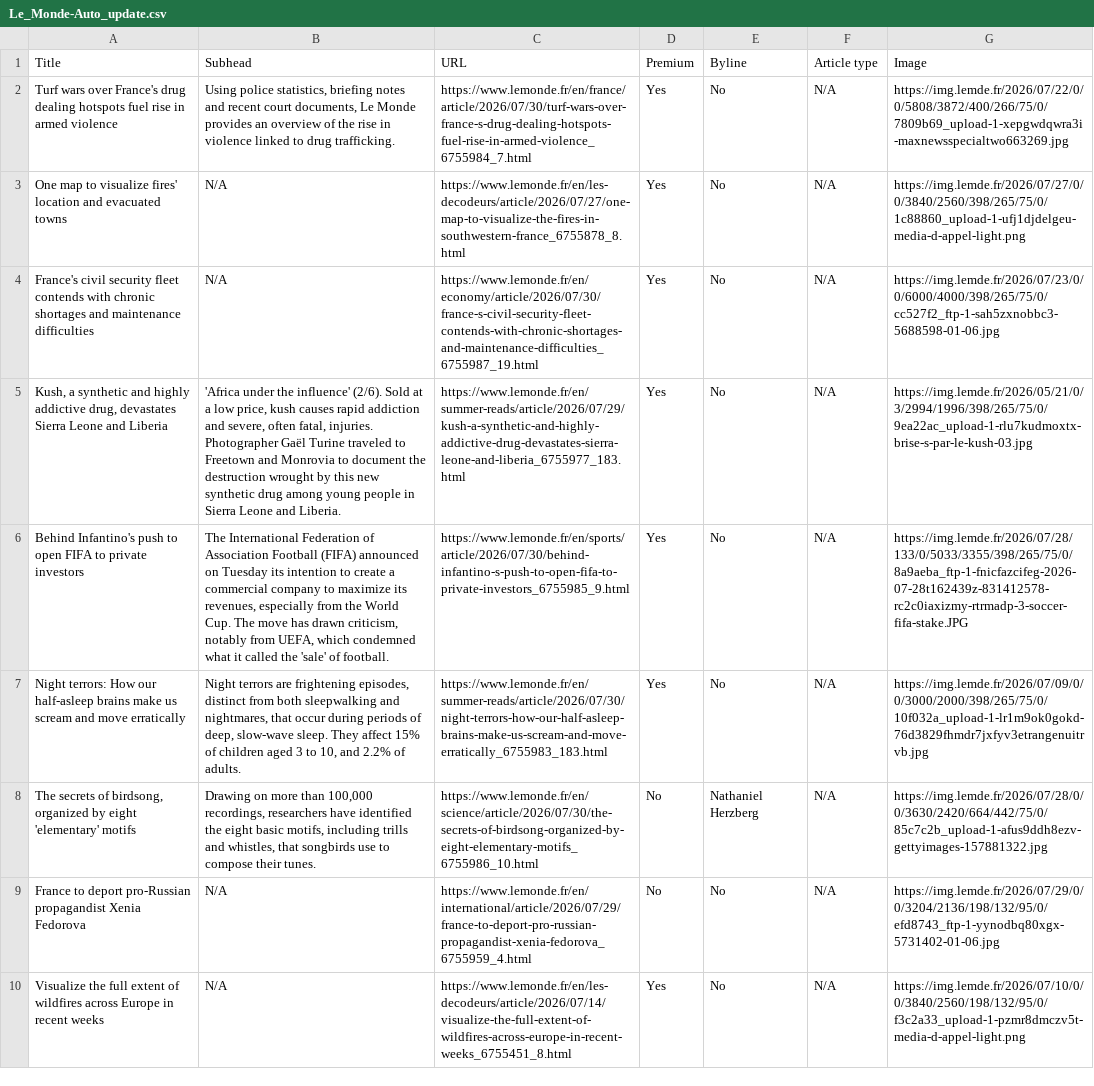
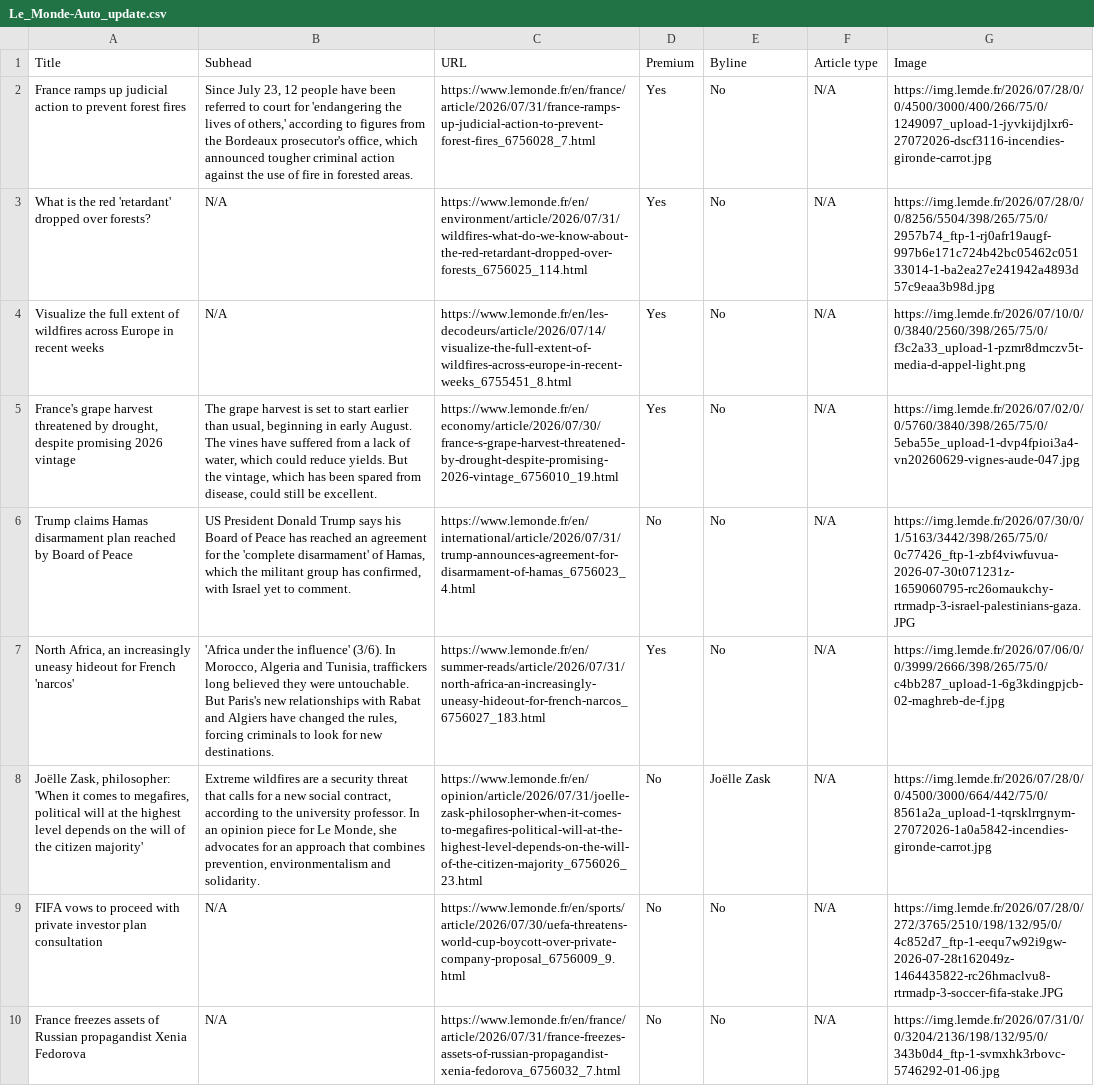
Before and after one commit to ChrisCaurla/07-homework-Le_Monde, a CSV file: Le_Monde-Auto_update.csv, drawn as a sheet; only a part is shown; removed rows and columns are numbered as before the commit, all else as after; the diff covers the shown part only; the diff names each change by its address in the sheet, - before the commit and + after, or states it on an @@ line.

```diff
--- a/Le_Monde-Auto_update.csv
+++ b/Le_Monde-Auto_update.csv
-A2 (Title): Turf wars over France's drug dealing hotspots fuel rise in armed violence
+A2 (Title): France ramps up judicial action to prevent forest fires
-B2 (Subhead): Using police statistics, briefing notes and recent court documents, Le Monde provides an overview of the rise in violence linked to drug trafficking.
+B2 (Subhead): Since July 23, 12 people have been referred to court for 'endangering the lives of others,' according to figures from the Bordeaux prosecutor's office, which announced tougher criminal action against the use of fire in forested areas.
-C2 (URL): https://www.lemonde.fr/en/france/article/2026/07/30/turf-wars-over-france-s-drug-dealing-hotspots-fuel-rise-in-armed-violence_6755984_7.html
+C2 (URL): https://www.lemonde.fr/en/france/article/2026/07/31/france-ramps-up-judicial-action-to-prevent-forest-fires_6756028_7.html
-G2 (Image): https://img.lemde.fr/2026/07/22/0/0/5808/3872/400/266/75/0/7809b69_upload-1-xepgwdqwra3i-maxnewsspecialtwo663269.jpg
+G2 (Image): https://img.lemde.fr/2026/07/28/0/0/4500/3000/400/266/75/0/1249097_upload-1-jyvkijdjlxr6-27072026-dscf3116-incendies-gironde-carrot.jpg
-A3 (Title): One map to visualize fires' location and evacuated towns
+A3 (Title): What is the red 'retardant' dropped over forests?
-C3 (URL): https://www.lemonde.fr/en/les-decodeurs/article/2026/07/27/one-map-to-visualize-the-fires-in-southwestern-france_6755878_8.html
+C3 (URL): https://www.lemonde.fr/en/environment/article/2026/07/31/wildfires-what-do-we-know-about-the-red-retardant-dropped-over-forests_6756025_114.html
-G3 (Image): https://img.lemde.fr/2026/07/27/0/0/3840/2560/398/265/75/0/1c88860_upload-1-ufj1djdelgeu-media-d-appel-light.png
+G3 (Image): https://img.lemde.fr/2026/07/28/0/0/8256/5504/398/265/75/0/2957b74_ftp-1-rj0afr19augf-997b6e171c724b42bc05462c05133014-1-ba2ea27e241942a4893d57c9eaa3b98d.jpg
-A4 (Title): France's civil security fleet contends with chronic shortages and maintenance difficulties
+A4 (Title): Visualize the full extent of wildfires across Europe in recent weeks
-C4 (URL): https://www.lemonde.fr/en/economy/article/2026/07/30/france-s-civil-security-fleet-contends-with-chronic-shortages-and-maintenance-difficulties_6755987_19.html
+C4 (URL): https://www.lemonde.fr/en/les-decodeurs/article/2026/07/14/visualize-the-full-extent-of-wildfires-across-europe-in-recent-weeks_6755451_8.html
-G4 (Image): https://img.lemde.fr/2026/07/23/0/0/6000/4000/398/265/75/0/cc527f2_ftp-1-sah5zxnobbc3-5688598-01-06.jpg
+G4 (Image): https://img.lemde.fr/2026/07/10/0/0/3840/2560/398/265/75/0/f3c2a33_upload-1-pzmr8dmczv5t-media-d-appel-light.png
-A5 (Title): Kush, a synthetic and highly addictive drug, devastates Sierra Leone and Liberia
+A5 (Title): France's grape harvest threatened by drought, despite promising 2026 vintage
-B5 (Subhead): 'Africa under the influence' (2/6). Sold at a low price, kush causes rapid addiction and severe, often fatal, injuries. Photographer Gaël Turine traveled to Freetown and Monrovia to document the destruction wrought by this new synthetic drug among young people in Sierra Leone and Liberia.
+B5 (Subhead): The grape harvest is set to start earlier than usual, beginning in early August. The vines have suffered from a lack of water, which could reduce yields. But the vintage, which has been spared from disease, could still be excellent.
-C5 (URL): https://www.lemonde.fr/en/summer-reads/article/2026/07/29/kush-a-synthetic-and-highly-addictive-drug-devastates-sierra-leone-and-liberia_6755977_183.html
+C5 (URL): https://www.lemonde.fr/en/economy/article/2026/07/30/france-s-grape-harvest-threatened-by-drought-despite-promising-2026-vintage_6756010_19.html
-G5 (Image): https://img.lemde.fr/2026/05/21/0/3/2994/1996/398/265/75/0/9ea22ac_upload-1-rlu7kudmoxtx-brise-s-par-le-kush-03.jpg
+G5 (Image): https://img.lemde.fr/2026/07/02/0/0/5760/3840/398/265/75/0/5eba55e_upload-1-dvp4fpioi3a4-vn20260629-vignes-aude-047.jpg
-row 6: Behind Infantino's push to open FIFA to private investors | The International Federation of Association Football (FIFA) announced on Tuesday its intention to create a commercial company to maximize its revenues, especially from the World Cup. The move has drawn criticism, notably from UEFA, which condemned what it called the 'sale' of football. | https://www.lemonde.fr/en/sports/article/2026/07/30/behind-infantino-s-push-to-open-fifa-to-private-investors_6755985_9.html | Yes | No | N/A | https://img.lemde.fr/2026/07/28/133/0/5033/3355/398/265/75/0/8a9aeba_ftp-1-fnicfazcifeg-2026-07-28t162439z-831412578-rc2c0iaxizmy-rtrmadp-3-soccer-fifa-stake.JPG
+row 6: Trump claims Hamas disarmament plan reached by Board of Peace | US President Donald Trump says his Board of Peace has reached an agreement for the 'complete disarmament' of Hamas, which the militant group has confirmed, with Israel yet to comment. | https://www.lemonde.fr/en/international/article/2026/07/31/trump-announces-agreement-for-disarmament-of-hamas_6756023_4.html | No | No | N/A | https://img.lemde.fr/2026/07/30/0/1/5163/3442/398/265/75/0/0c77426_ftp-1-zbf4viwfuvua-2026-07-30t071231z-1659060795-rc26omaukchy-rtrmadp-3-israel-palestinians-gaza.JPG
-A7 (Title): Night terrors: How our half-asleep brains make us scream and move erratically
+A7 (Title): North Africa, an increasingly uneasy hideout for French 'narcos'
-B7 (Subhead): Night terrors are frightening episodes, distinct from both sleepwalking and nightmares, that occur during periods of deep, slow-wave sleep. They affect 15% of children aged 3 to 10, and 2.2% of adults.
+B7 (Subhead): 'Africa under the influence' (3/6). In Morocco, Algeria and Tunisia, traffickers long believed they were untouchable. But Paris's new relationships with Rabat and Algiers have changed the rules, forcing criminals to look for new destinations.
-C7 (URL): https://www.lemonde.fr/en/summer-reads/article/2026/07/30/night-terrors-how-our-half-asleep-brains-make-us-scream-and-move-erratically_6755983_183.html
+C7 (URL): https://www.lemonde.fr/en/summer-reads/article/2026/07/31/north-africa-an-increasingly-uneasy-hideout-for-french-narcos_6756027_183.html
-G7 (Image): https://img.lemde.fr/2026/07/09/0/0/3000/2000/398/265/75/0/10f032a_upload-1-lr1m9ok0gokd-76d3829fhmdr7jxfyv3etrangenuitrvb.jpg
+G7 (Image): https://img.lemde.fr/2026/07/06/0/0/3999/2666/398/265/75/0/c4bb287_upload-1-6g3kdingpjcb-02-maghreb-de-f.jpg
-A8 (Title): The secrets of birdsong, organized by eight 'elementary' motifs
+A8 (Title): Joëlle Zask, philosopher: 'When it comes to megafires, political will at the highest level depends on the will of the citizen majority'
-B8 (Subhead): Drawing on more than 100,000 recordings, researchers have identified the eight basic motifs, including trills and whistles, that songbirds use to compose their tunes.
+B8 (Subhead): Extreme wildfires are a security threat that calls for a new social contract, according to the university professor. In an opinion piece for Le Monde, she advocates for an approach that combines prevention, environmentalism and solidarity.
-C8 (URL): https://www.lemonde.fr/en/science/article/2026/07/30/the-secrets-of-birdsong-organized-by-eight-elementary-motifs_6755986_10.html
+C8 (URL): https://www.lemonde.fr/en/opinion/article/2026/07/31/joelle-zask-philosopher-when-it-comes-to-megafires-political-will-at-the-highest-level-depends-on-the-will-of-the-citizen-majority_6756026_23.html
-E8 (Byline): Nathaniel Herzberg
+E8 (Byline): Joëlle Zask
-G8 (Image): https://img.lemde.fr/2026/07/28/0/0/3630/2420/664/442/75/0/85c7c2b_upload-1-afus9ddh8ezv-gettyimages-157881322.jpg
+G8 (Image): https://img.lemde.fr/2026/07/28/0/0/4500/3000/664/442/75/0/8561a2a_upload-1-tqrsklrrgnym-27072026-1a0a5842-incendies-gironde-carrot.jpg
-A9 (Title): France to deport pro-Russian propagandist Xenia Fedorova
+A9 (Title): FIFA vows to proceed with private investor plan consultation
-C9 (URL): https://www.lemonde.fr/en/international/article/2026/07/29/france-to-deport-pro-russian-propagandist-xenia-fedorova_6755959_4.html
+C9 (URL): https://www.lemonde.fr/en/sports/article/2026/07/30/uefa-threatens-world-cup-boycott-over-private-company-proposal_6756009_9.html
-G9 (Image): https://img.lemde.fr/2026/07/29/0/0/3204/2136/198/132/95/0/efd8743_ftp-1-yynodbq80xgx-5731402-01-06.jpg
+G9 (Image): https://img.lemde.fr/2026/07/28/0/272/3765/2510/198/132/95/0/4c852d7_ftp-1-eequ7w92i9gw-2026-07-28t162049z-1464435822-rc26hmaclvu8-rtrmadp-3-soccer-fifa-stake.JPG
-A10 (Title): Visualize the full extent of wildfires across Europe in recent weeks
+A10 (Title): France freezes assets of Russian propagandist Xenia Fedorova
-C10 (URL): https://www.lemonde.fr/en/les-decodeurs/article/2026/07/14/visualize-the-full-extent-of-wildfires-across-europe-in-recent-weeks_6755451_8.html
+C10 (URL): https://www.lemonde.fr/en/france/article/2026/07/31/france-freezes-assets-of-russian-propagandist-xenia-fedorova_6756032_7.html
-D10 (Premium): Yes
+D10 (Premium): No
-G10 (Image): https://img.lemde.fr/2026/07/10/0/0/3840/2560/198/132/95/0/f3c2a33_upload-1-pzmr8dmczv5t-media-d-appel-light.png
+G10 (Image): https://img.lemde.fr/2026/07/31/0/0/3204/2136/198/132/95/0/343b0d4_ftp-1-svmxhk3rbovc-5746292-01-06.jpg
```
Also changed, not shown: 1 added row, 1 removed row and 40 edited cells elsewhere in this file.
